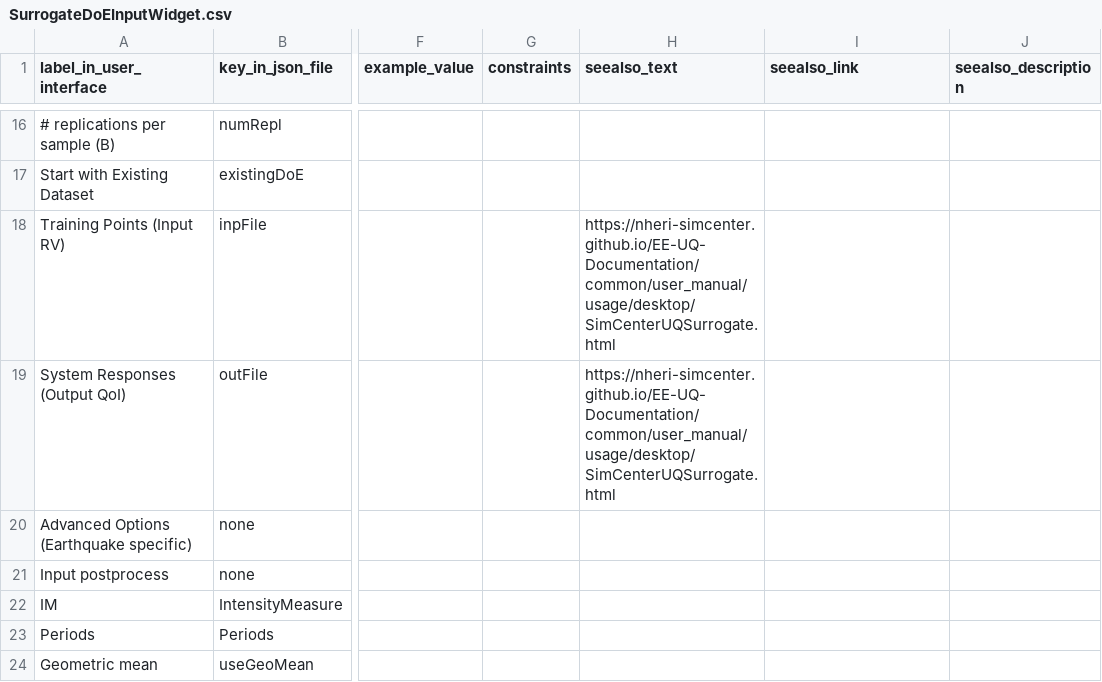
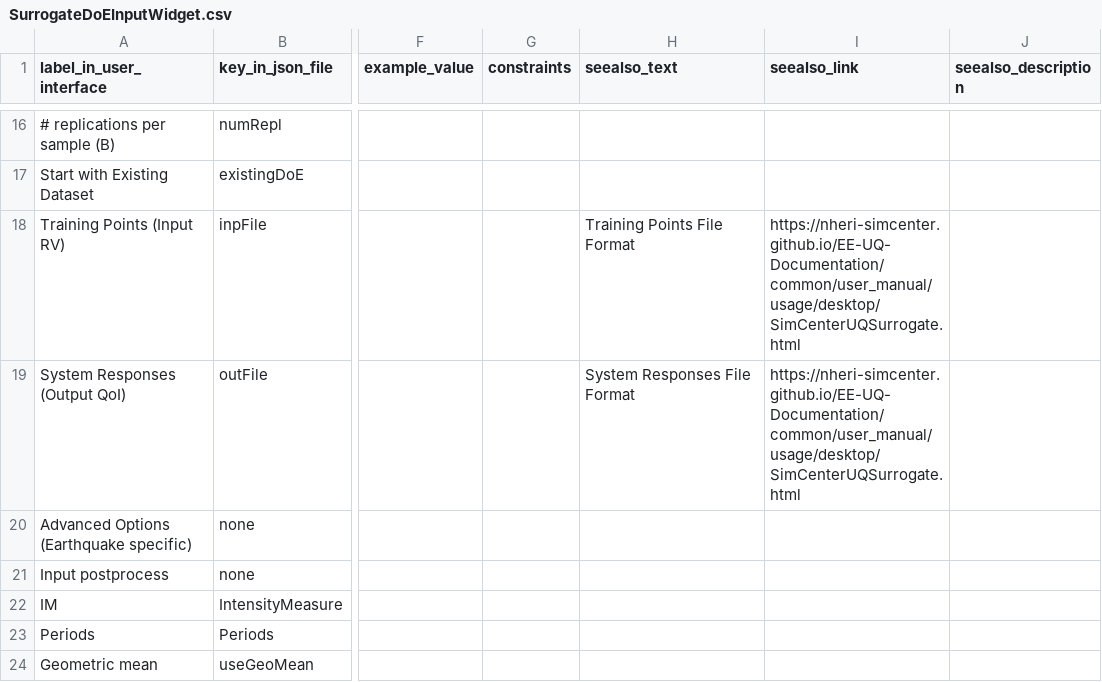
Before and after one commit to NHERI-SimCenter/SimCenterDocumentation, a CSV file: docs/common/user_manual/user_inputs_documentation/User_Inputs_Documentation_CSV_Files/SurrogateDoEInputWidget.csv, drawn as a sheet; only a part is shown, gaps mark what is left out; the diff names each change by its address in the sheet, - before the commit and + after, or states it on an @@ line.

```diff
--- a/docs/common/user_manual/user_inputs_documentation/User_Inputs_Documentation_CSV_Files/SurrogateDoEInputWidget.csv
+++ b/docs/common/user_manual/user_inputs_documentation/User_Inputs_Documentation_CSV_Files/SurrogateDoEInputWidget.csv
-H18 (seealso_text): https://nheri-simcenter.github.io/EE-UQ-Documentation/common/user_manual/usage/desktop/SimCenterUQSurrogate.html
+H18 (seealso_text): Training Points File Format
-I18:I19 (seealso_link): (empty)
+I18:I19 (seealso_link): https://nheri-simcenter.github.io/EE-UQ-Documentation/common/user_manual/usage/desktop/SimCenterUQSurrogate.html
-H19 (seealso_text): https://nheri-simcenter.github.io/EE-UQ-Documentation/common/user_manual/usage/desktop/SimCenterUQSurrogate.html
+H19 (seealso_text): System Responses File Format
```
Also changed, not shown: 2 other files.
